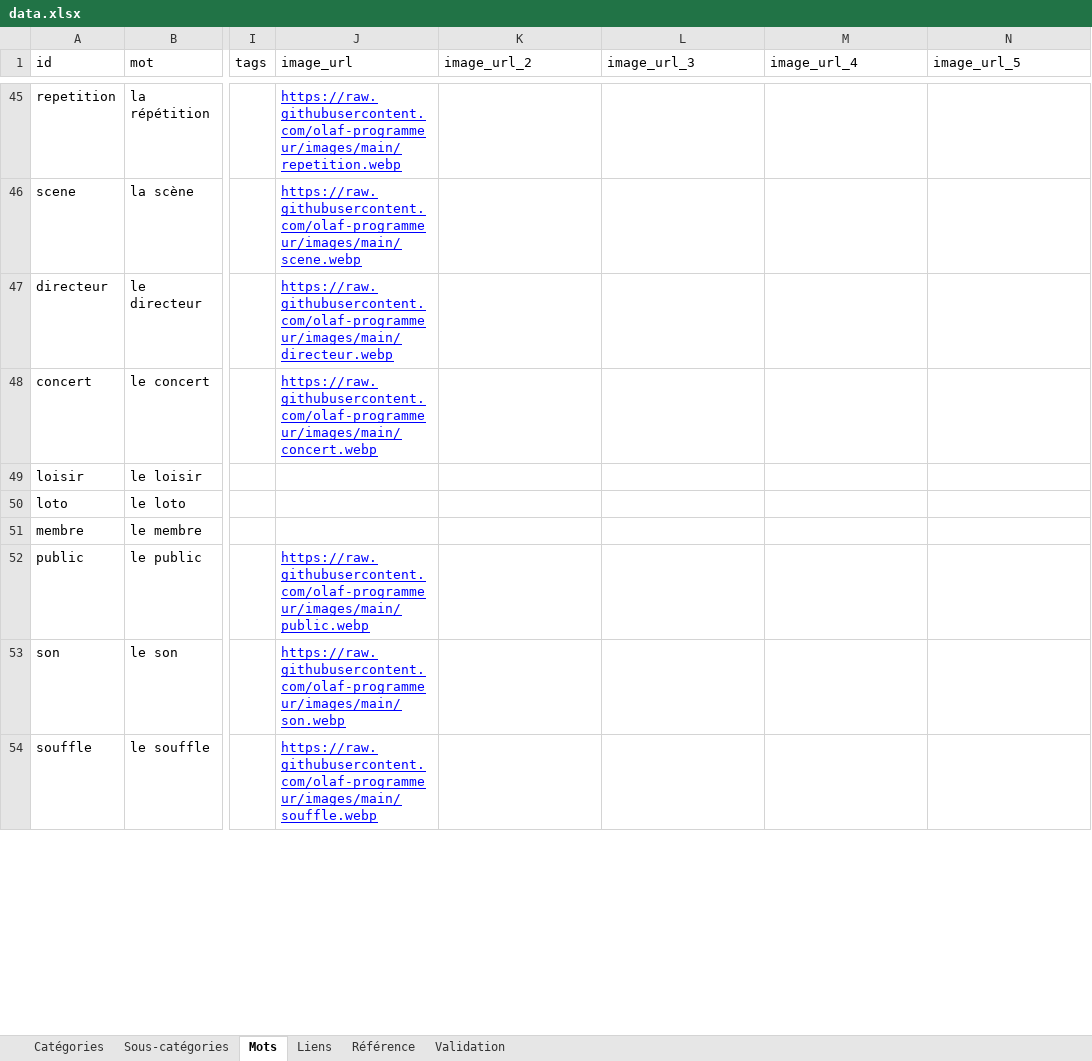
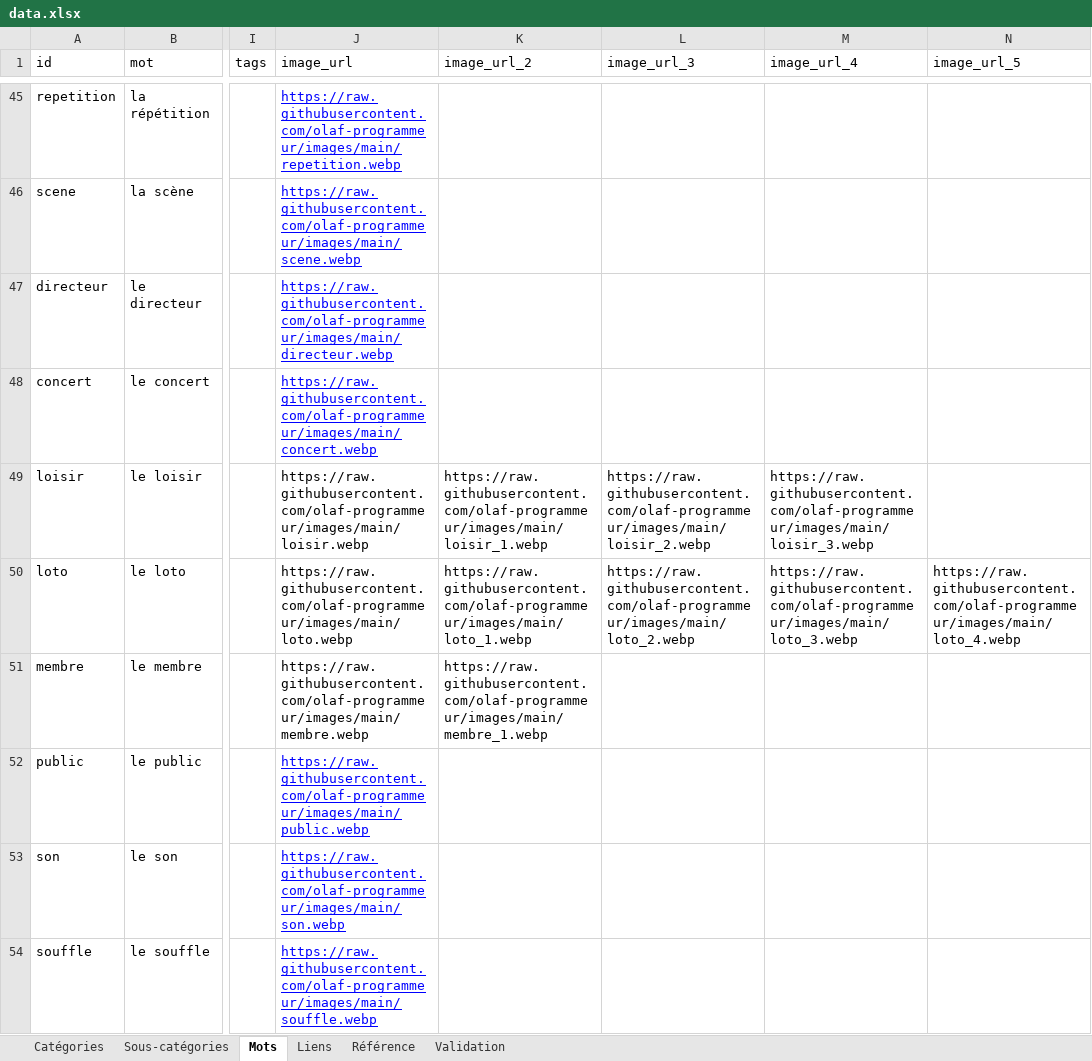
Before and after one commit to olaf-programmeur/vocab-app, an Excel workbook: public/data.xlsx, sheet Mots, drawn as a sheet; only a part is shown, gaps mark what is left out; values as stored, in another font and other column widths than the file's, no borders; the diff covers the shown part only; the diff names each change by its address in the sheet, - before the commit and + after, or states it on an @@ line.

```diff
--- a/public/data.xlsx (sheet Mots)
+++ b/public/data.xlsx (sheet Mots)
-J49 (image_url): (empty)
+J49 (image_url): https://raw.githubusercontent.com/olaf-programmeur/images/main/loisir.webp
-K49 (image_url_2): (empty)
+K49 (image_url_2): https://raw.githubusercontent.com/olaf-programmeur/images/main/loisir_1.webp
-L49 (image_url_3): (empty)
+L49 (image_url_3): https://raw.githubusercontent.com/olaf-programmeur/images/main/loisir_2.webp
-M49 (image_url_4): (empty)
+M49 (image_url_4): https://raw.githubusercontent.com/olaf-programmeur/images/main/loisir_3.webp
-J50 (image_url): (empty)
+J50 (image_url): https://raw.githubusercontent.com/olaf-programmeur/images/main/loto.webp
-K50 (image_url_2): (empty)
+K50 (image_url_2): https://raw.githubusercontent.com/olaf-programmeur/images/main/loto_1.webp
-L50 (image_url_3): (empty)
+L50 (image_url_3): https://raw.githubusercontent.com/olaf-programmeur/images/main/loto_2.webp
-M50 (image_url_4): (empty)
+M50 (image_url_4): https://raw.githubusercontent.com/olaf-programmeur/images/main/loto_3.webp
-N50 (image_url_5): (empty)
+N50 (image_url_5): https://raw.githubusercontent.com/olaf-programmeur/images/main/loto_4.webp
-J51 (image_url): (empty)
+J51 (image_url): https://raw.githubusercontent.com/olaf-programmeur/images/main/membre.webp
-K51 (image_url_2): (empty)
+K51 (image_url_2): https://raw.githubusercontent.com/olaf-programmeur/images/main/membre_1.webp
```
Also changed, not shown: 123 edited cells and cell formats elsewhere in this sheet.
